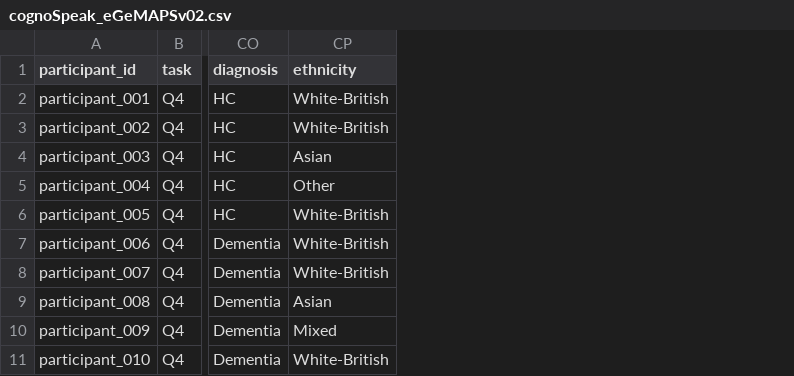
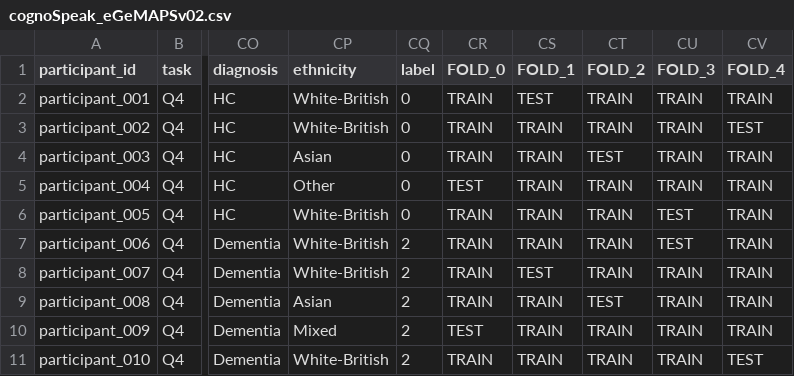
Before and after one commit to HeigatVu/speech-analysis-for-you, a CSV file: feats/cognoSpeak_eGeMAPSv02.csv, drawn as a sheet; only a part is shown, gaps mark what is left out; the diff names each change by its address in the sheet, - before the commit and + after, or states it on an @@ line.

```diff
--- a/feats/cognoSpeak_eGeMAPSv02.csv
+++ b/feats/cognoSpeak_eGeMAPSv02.csv
+column CQ (label), rows 2-11: 0 | 0 | 0 | 0 | 0 | 2 | 2 | 2 | 2 | 2
+column CR (FOLD_0), rows 2-11: TRAIN | TRAIN | TRAIN | TEST | TRAIN | TRAIN | TRAIN | TRAIN | TEST | TRAIN
+column CS (FOLD_1), rows 2-11: TEST | TRAIN | TRAIN | TRAIN | TRAIN | TRAIN | TEST | TRAIN | TRAIN | TRAIN
+column CT (FOLD_2), rows 2-11: TRAIN | TRAIN | TEST | TRAIN | TRAIN | TRAIN | TRAIN | TEST | TRAIN | TRAIN
+column CU (FOLD_3), rows 2-11: TRAIN | TRAIN | TRAIN | TRAIN | TEST | TEST | TRAIN | TRAIN | TRAIN | TRAIN
+column CV (FOLD_4), rows 2-11: TRAIN | TEST | TRAIN | TRAIN | TRAIN | TRAIN | TRAIN | TRAIN | TRAIN | TEST
```
Also changed, not shown: feats/cognoSpeak_ComParE_2016.csv, 1 other file.
